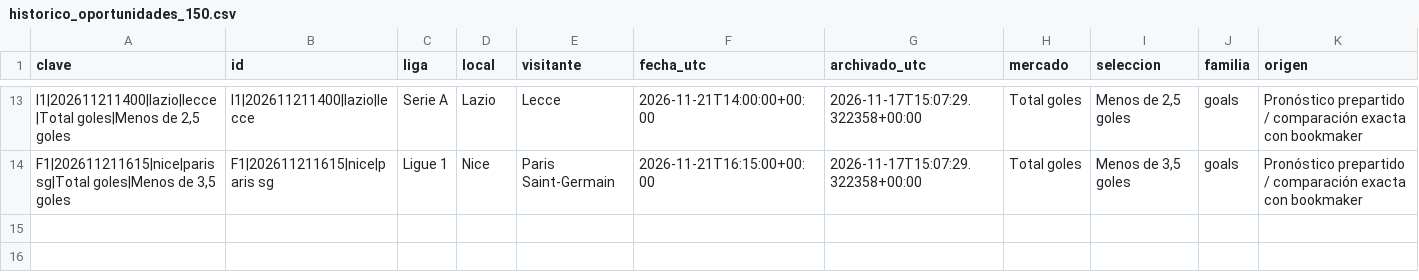
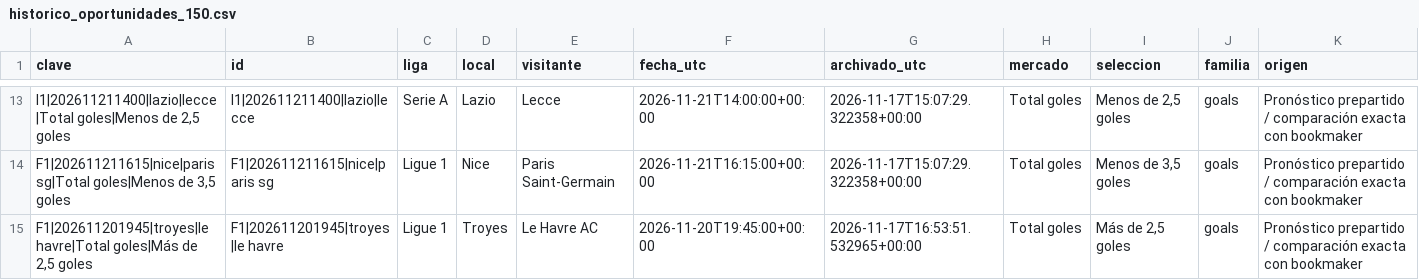
Before and after one commit to rasekes86/football-ai-lab, a CSV file: output/historico_oportunidades_150.csv, drawn as a sheet; only a part is shown, gaps mark what is left out; rows hold the shown columns only; the diff names each change by its address in the sheet, - before the commit and + after, or states it on an @@ line.

```diff
--- a/output/historico_oportunidades_150.csv
+++ b/output/historico_oportunidades_150.csv
+row 15: F1|202611201945|troyes|le havre|Total goles|Más de 2,5 goles | F1|202611201945|troyes|le havre | Ligue 1 | Troyes | Le Havre AC | 2026-11-20T19:45:00+00:00 | 2026-11-17T16:53:51.532965+00:00 | Total goles | Más de 2,5 goles | goals | Pronóstico prepartido / comparación exacta con bookmaker
```
Also changed, not shown: output/backtest.csv, output/mercados.csv, 28 other files.
